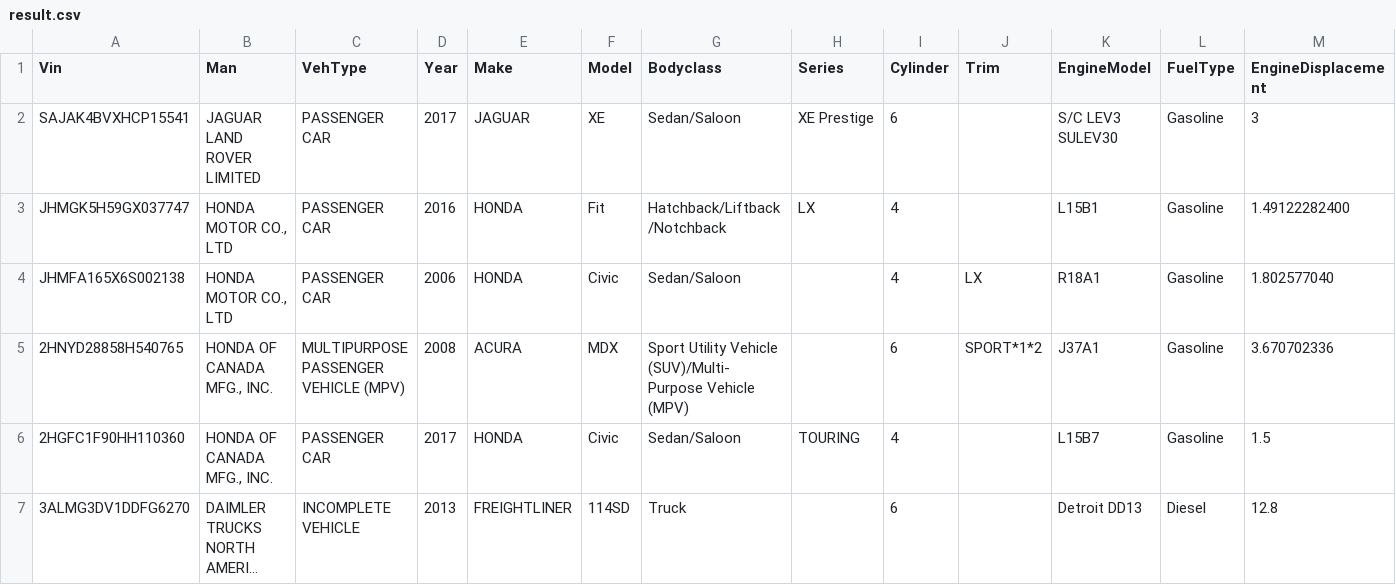
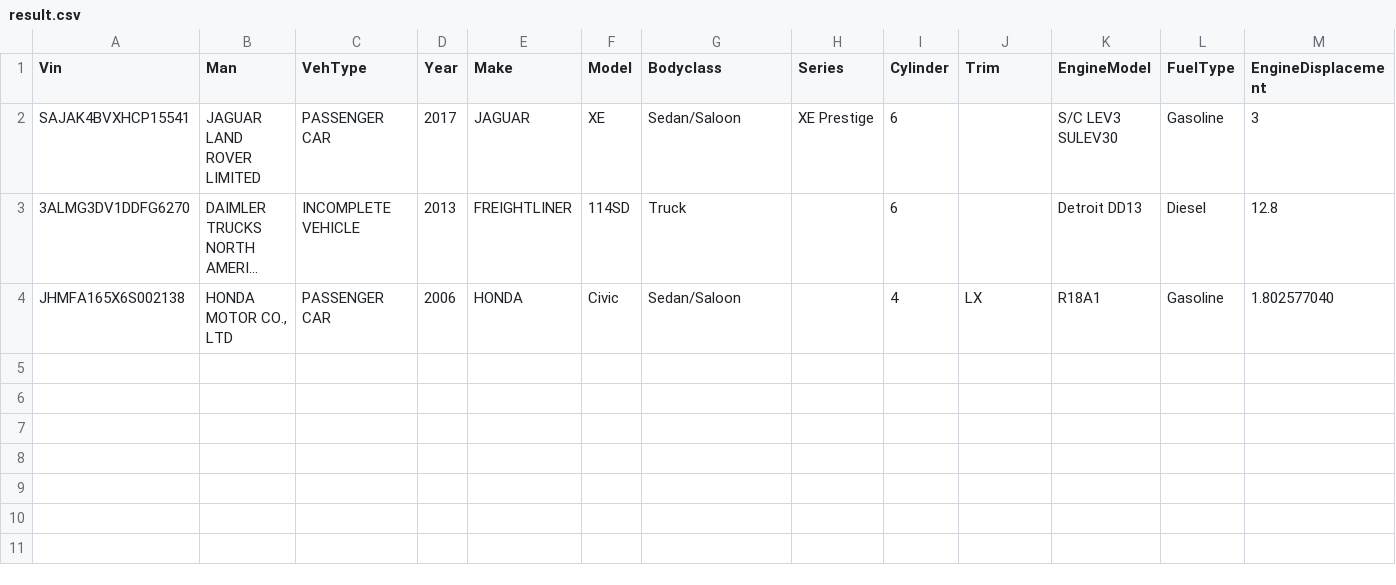
Before and after one commit to thanhphan1004/project-crawl, a CSV file: result.csv, drawn as a sheet; long unchanged cells end in …; removed rows and columns are numbered as before the commit, all else as after; the diff names each change by its address in the sheet, - before the commit and + after, or states it on an @@ line.

```diff
--- a/result.csv
+++ b/result.csv
-row 3: JHMGK5H59GX037747 | HONDA MOTOR CO., LTD | PASSENGER CAR | 2016 | HONDA | Fit | Hatchback/Liftback/Notchback | LX | 4 |  | L15B1 | Gasoline | 1.49122282400
@@ row 7 moved to row 3: 3ALMG3DV1DDFG6270 @@
-row 5: 2HNYD28858H540765 | HONDA OF CANADA MFG., INC. | MULTIPURPOSE PASSENGER VEHICLE (MPV) | 2008 | ACURA | MDX | Sport Utility Vehicle (SUV)/Multi-Purpose Vehicle (MPV) |  | 6 | SPORT*1*2 | J37A1 | Gasoline | 3.670702336
-row 6: 2HGFC1F90HH110360 | HONDA OF CANADA MFG., INC. | PASSENGER CAR | 2017 | HONDA | Civic | Sedan/Saloon | TOURING | 4 |  | L15B7 | Gasoline | 1.5
```
Also changed, not shown: 4 other files.
